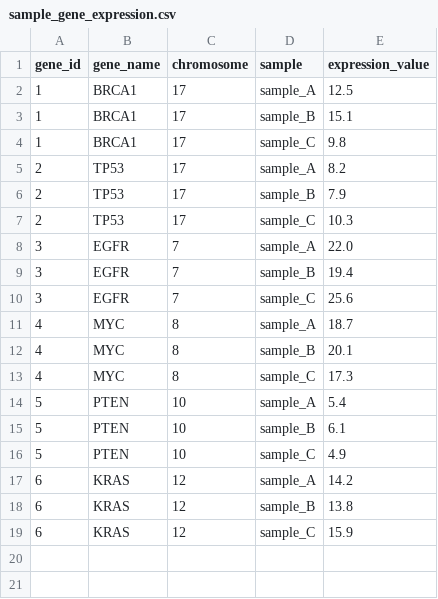
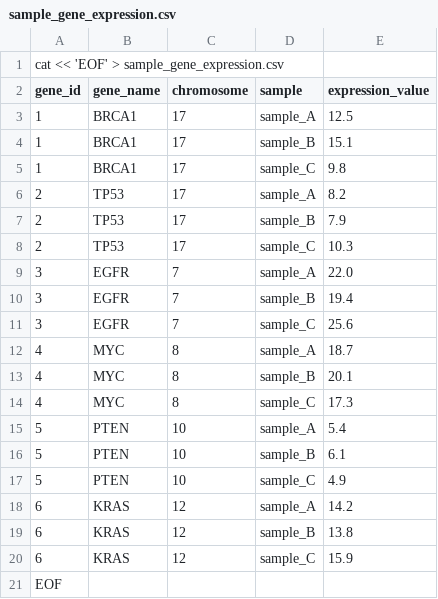
Before and after one commit to gurvanshsinghgulati/Bio-etl-pipeline, a CSV file: sample_gene_expression.csv, drawn as a sheet; the diff names each change by its address in the sheet, - before the commit and + after, or states it on an @@ line.

Commit message:
Add table creation table script and gene expression analysis

```diff
--- a/sample_gene_expression.csv
+++ b/sample_gene_expression.csv
+row 1: cat << 'EOF' > sample_gene_expression.csv
+row 21: EOF
```
Also changed, not shown: 4 other files.
